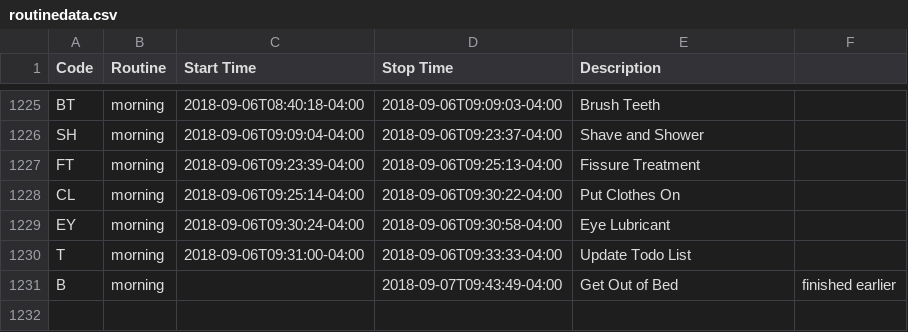
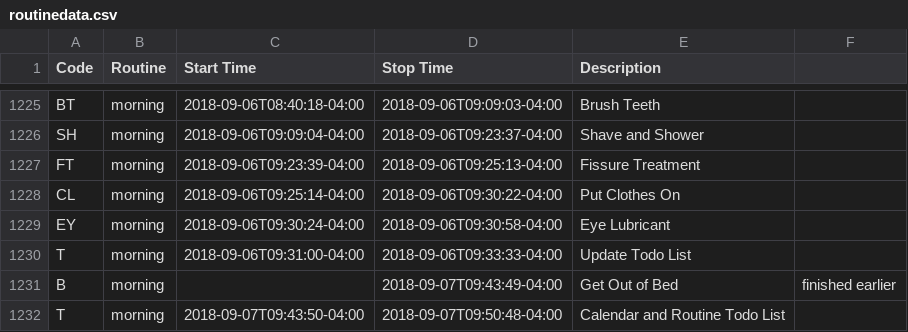
Before and after one commit to gmkarl/todo, a CSV file: Routine/routine/routinedata.csv, drawn as a sheet; only a part is shown, gaps mark what is left out; the diff names each change by its address in the sheet, - before the commit and + after, or states it on an @@ line.

Commit message:
2018-09-07 morning Calendar and Routine Todo List

```diff
--- a/Routine/routine/routinedata.csv
+++ b/Routine/routine/routinedata.csv
+row 1232: T | morning | 2018-09-07T09:43:50-04:00 | 2018-09-07T09:50:48-04:00 | Calendar and Routine Todo List
```
